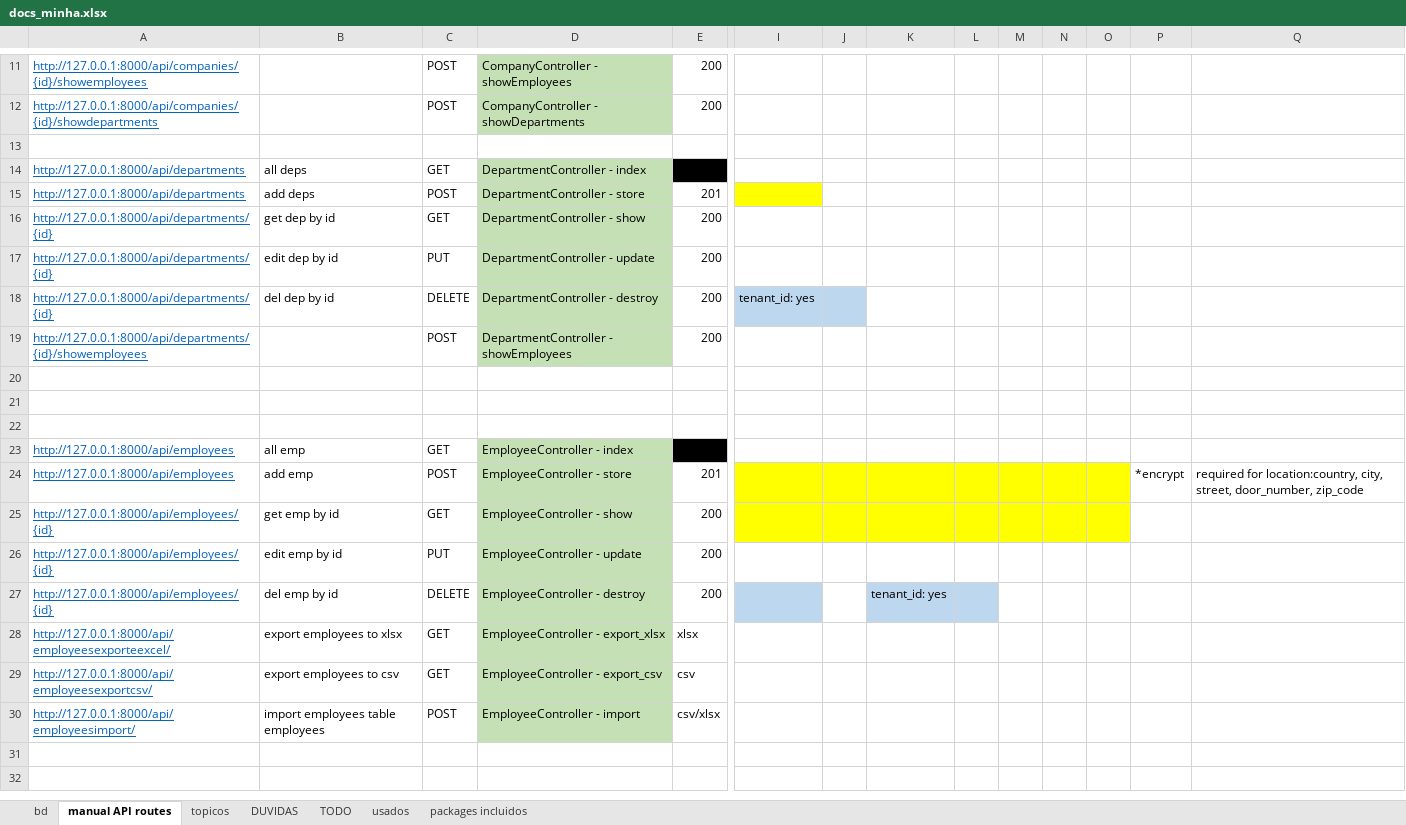
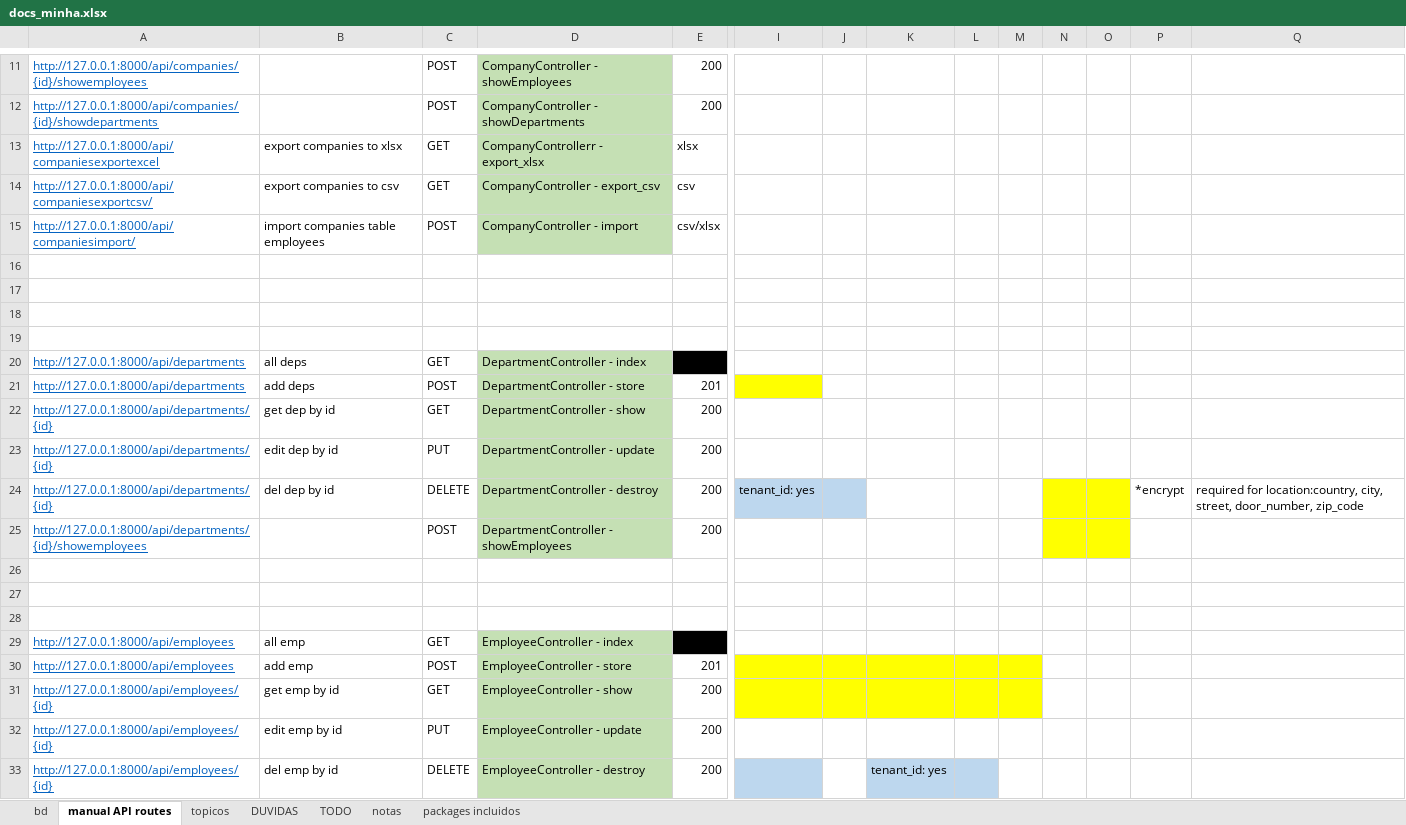
Before and after one commit to hugoresende27/estagio_relogio_ponto, an Excel workbook: docs_minha.xlsx, sheet manual API routes, drawn as a sheet; only a part is shown, gaps mark what is left out; the shorter side is filled out with more unchanged rows; values as stored, in another font and other column widths than the file's, no borders; addresses are those after the commit; rows hold the shown columns only; the diff names each change by its address in the sheet, - before the commit and + after, or states it on an @@ line.

Commit message:
employees_import_todo

```diff
--- a/docs_minha.xlsx (sheet manual API routes)
+++ b/docs_minha.xlsx (sheet manual API routes)
-sheet tab: usados
+sheet tab: notas
+row 13: http://127.0.0.1:8000/api/companiesexportexcel | export companies to xlsx | GET | CompanyControllerr - export_xlsx | xlsx
+row 14: http://127.0.0.1:8000/api/companiesexportcsv/ | export companies to csv | GET | CompanyController - export_csv | csv
+row 15: http://127.0.0.1:8000/api/companiesimport/ | import companies table employees | POST | CompanyController - import | csv/xlsx
+row 16: (empty)
+row 17: (empty)
+row 18: (empty)
-N24:O25 fill: none
+N24:O25 fill: #FFFF00
-P24: (empty)
+P24: *encrypt
-Q24: (empty)
+Q24: required for location:country, city, street, door_number, zip_code
-N30:O31 fill: #FFFF00
+N30:O31 fill: none
-P30: *encrypt
+P30: (empty)
-Q30: required for location:country, city, street, door_number, zip_code
+Q30: (empty)
```
Also changed, not shown: sheet notas, 6 other files.
